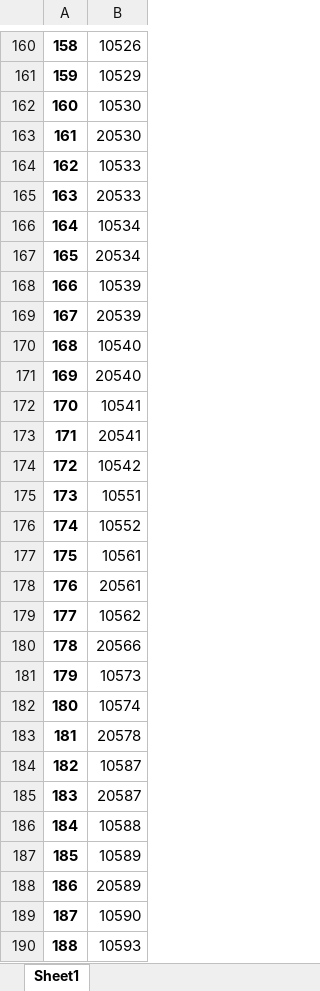
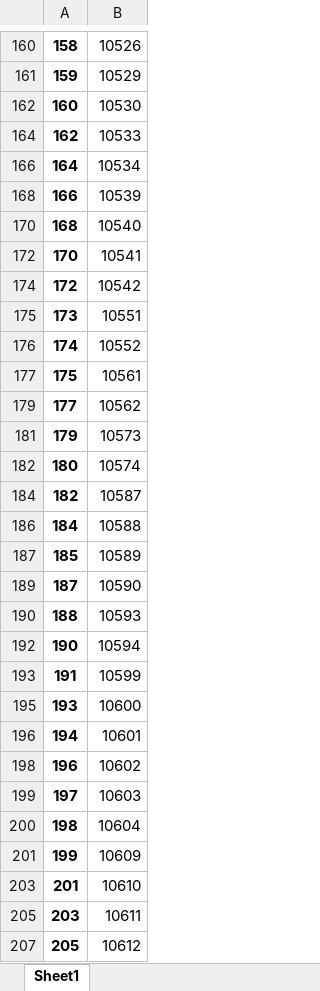
Before and after one commit to KyleLuoma/nl_to_sql_evaluation, an Excel workbook: explain_failures.xlsx, sheet Sheet1, drawn as a sheet; only a part is shown, gaps mark what is left out; the shorter side is filled out with more unchanged rows; values as stored, in another font and other column widths than the file's, no borders; the diff covers the shown part only; the diff names each change by its address in the sheet, - before the commit and + after, or states it on an @@ line.

```diff
--- a/explain_failures.xlsx (sheet Sheet1)
+++ b/explain_failures.xlsx (sheet Sheet1)
@@ row 163 hidden: 161 | 20530 @@
@@ row 165 hidden: 163 | 20533 @@
@@ row 167 hidden: 165 | 20534 @@
@@ row 169 hidden: 167 | 20539 @@
@@ row 171 hidden: 169 | 20540 @@
@@ row 173 hidden: 171 | 20541 @@
@@ row 178 hidden: 176 | 20561 @@
@@ row 180 hidden: 178 | 20566 @@
@@ row 183 hidden: 181 | 20578 @@
@@ row 185 hidden: 183 | 20587 @@
@@ row 188 hidden: 186 | 20589 @@
```
Also changed, not shown: 52 hidden or unhidden rows elsewhere in this sheet, queries_from_sqlite.xlsx, 6 other files.
